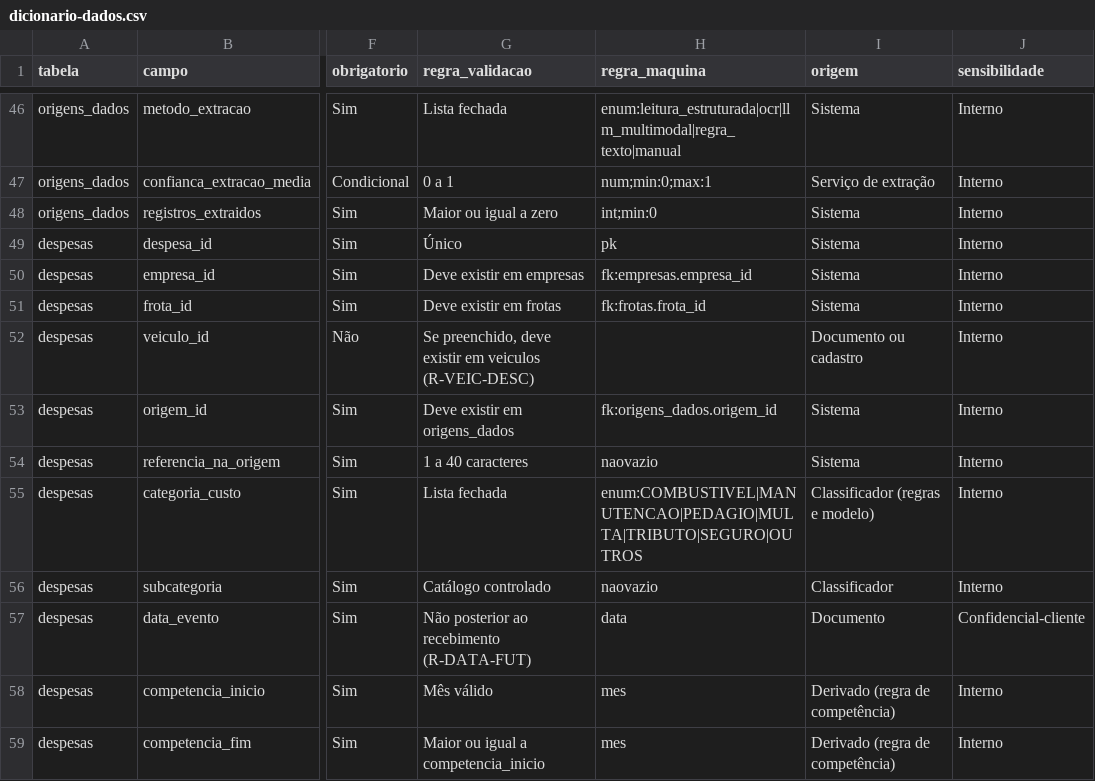
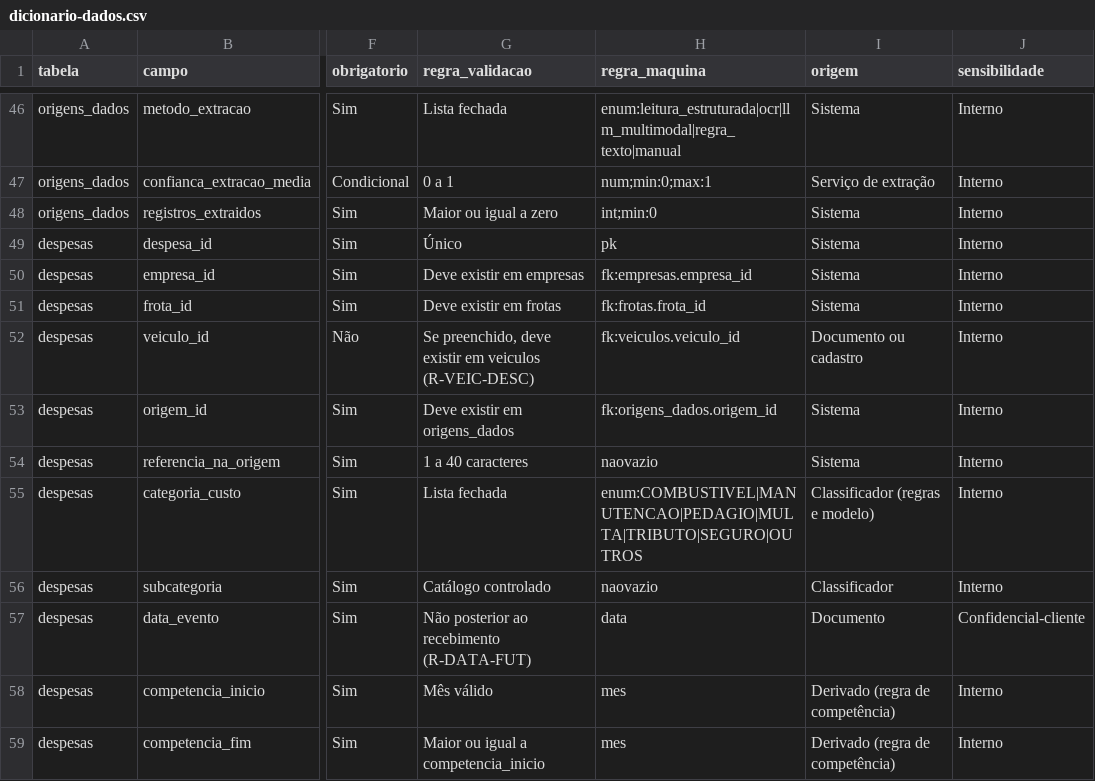
Before and after one commit to fabrizzioriccelli/1TIAO-ENTERPRISE-CHALLENGE-, a CSV file: data/dicionario-dados.csv, drawn as a sheet; only a part is shown, gaps mark what is left out; the diff names each change by its address in the sheet, - before the commit and + after, or states it on an @@ line.

```diff
--- a/data/dicionario-dados.csv
+++ b/data/dicionario-dados.csv
-H52 (regra_maquina): (empty)
+H52 (regra_maquina): fk:veiculos.veiculo_id
```
Also changed, not shown: 4 other files.
